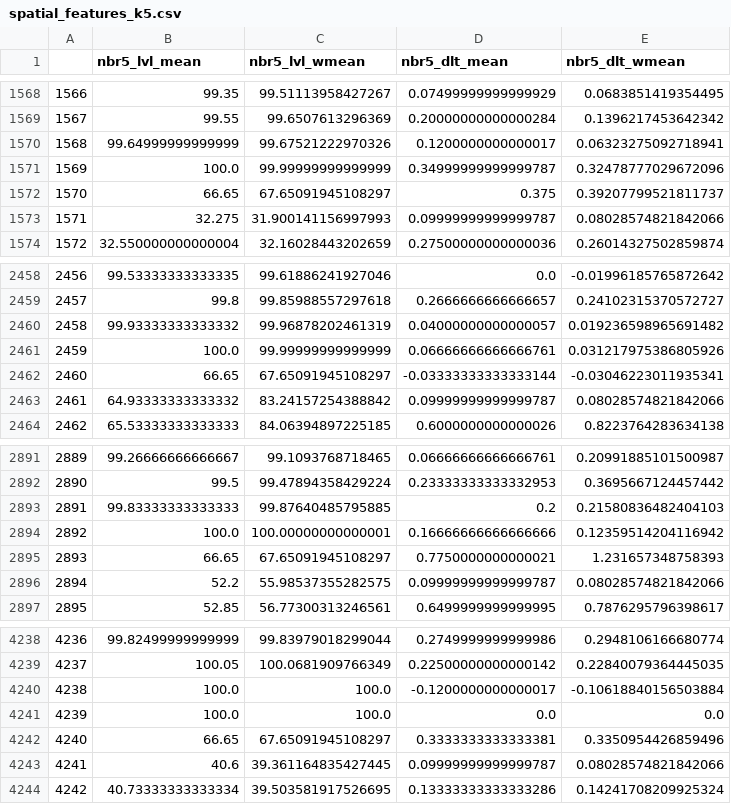
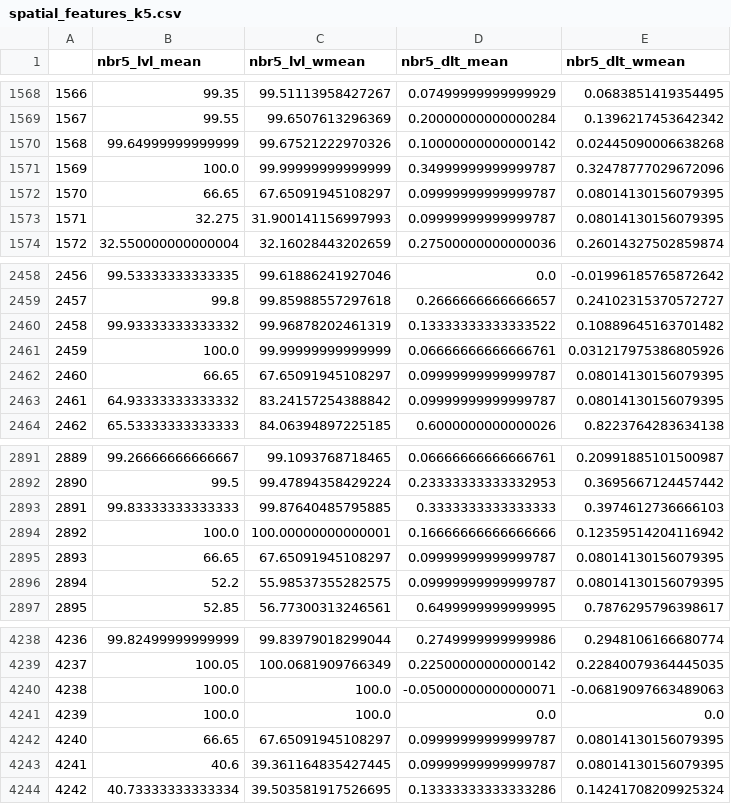
Before and after one commit to KaiRawal/canada-housing, a CSV file: prediction/experiments/artifacts/T3.1/spatial_features_k5.csv, drawn as a sheet; only a part is shown, gaps mark what is left out; the diff covers the shown part only.

```diff
--- a/prediction/experiments/artifacts/T3.1/spatial_features_k5.csv
+++ b/prediction/experiments/artifacts/T3.1/spatial_features_k5.csv
@@ -1569,6 +1569,6 @@
 1567,99.55,99.6507613296369,0.20000000000000284,0.1396217453642342
-1568,99.64999999999999,99.67521222970326,0.1200000000000017,0.06323275092718941
+1568,99.64999999999999,99.67521222970326,0.10000000000000142,0.02445090006638268
 1569,100.0,99.99999999999999,0.34999999999999787,0.32478777029672096
-1570,66.65,67.65091945108297,0.375,0.39207799521811737
-1571,32.275,31.900141156997993,0.09999999999999787,0.08028574821842066
+1570,66.65,67.65091945108297,0.09999999999999787,0.08014130156079395
+1571,32.275,31.900141156997993,0.09999999999999787,0.08014130156079395
 1572,32.550000000000004,32.16028443202659,0.27500000000000036,0.26014327502859874
@@ -2459,6 +2459,6 @@
 2457,99.8,99.85988557297618,0.2666666666666657,0.24102315370572727
-2458,99.93333333333332,99.96878202461319,0.04000000000000057,0.019236598965691482
+2458,99.93333333333332,99.96878202461319,0.13333333333333522,0.10889645163701482
 2459,100.0,99.99999999999999,0.06666666666666761,0.031217975386805926
-2460,66.65,67.65091945108297,-0.03333333333333144,-0.03046223011935341
-2461,64.93333333333332,83.24157254388842,0.09999999999999787,0.08028574821842066
+2460,66.65,67.65091945108297,0.09999999999999787,0.08014130156079395
+2461,64.93333333333332,83.24157254388842,0.09999999999999787,0.08014130156079395
 2462,65.53333333333333,84.06394897225185,0.6000000000000026,0.8223764283634138
@@ -2892,6 +2892,6 @@
 2890,99.5,99.47894358429224,0.23333333333332953,0.3695667124457442
-2891,99.83333333333333,99.87640485795885,0.2,0.21580836482404103
+2891,99.83333333333333,99.87640485795885,0.3333333333333333,0.3974612736666103
 2892,100.0,100.00000000000001,0.16666666666666666,0.12359514204116942
-2893,66.65,67.65091945108297,0.7750000000000021,1.231657348758393
-2894,52.2,55.98537355282575,0.09999999999999787,0.08028574821842066
+2893,66.65,67.65091945108297,0.09999999999999787,0.08014130156079395
+2894,52.2,55.98537355282575,0.09999999999999787,0.08014130156079395
 2895,52.85,56.77300313246561,0.6499999999999995,0.7876295796398617
@@ -4239,6 +4239,6 @@
 4237,100.05,100.0681909766349,0.22500000000000142,0.22840079364445035
-4238,100.0,100.0,-0.1200000000000017,-0.10618840156503884
+4238,100.0,100.0,-0.05000000000000071,-0.06819097663489063
 4239,100.0,100.0,0.0,0.0
-4240,66.65,67.65091945108297,0.3333333333333381,0.3350954426859496
-4241,40.6,39.361164835427445,0.09999999999999787,0.08028574821842066
+4240,66.65,67.65091945108297,0.09999999999999787,0.08014130156079395
+4241,40.6,39.361164835427445,0.09999999999999787,0.08014130156079395
 4242,40.73333333333334,39.503581917526695,0.13333333333333286,0.14241708209925324
```
Also changed, not shown: 118 edited cells elsewhere in this file, prediction/experiments/artifacts/T3.1/paired_delta_table.csv, prediction/experiments/artifacts/T3.1/spatial_features_k3.csv, 32 other files.
